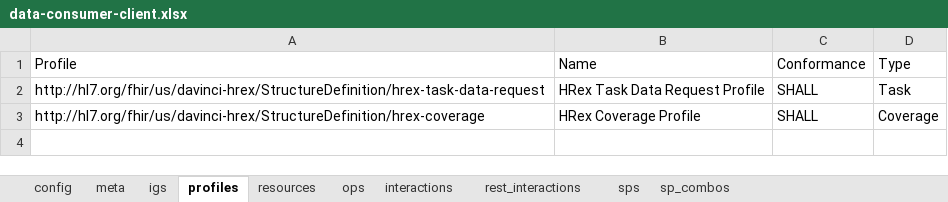
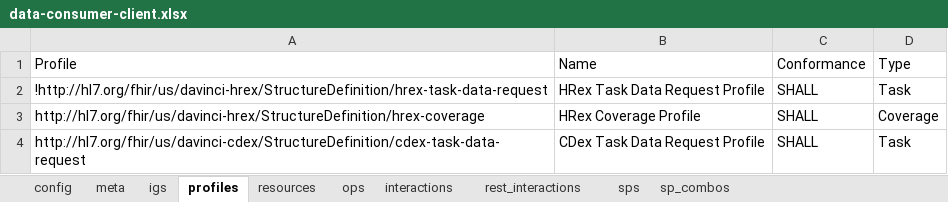
Before and after one commit to HL7/davinci-ecdx, an Excel workbook: input/resources-spreadsheet/data-consumer-client.xlsx, sheet profiles, drawn as a sheet; values as stored, in another font and other column widths than the file's, no borders; the diff names each change by its address in the sheet, - before the commit and + after, or states it on an @@ line.

```diff
--- a/input/resources-spreadsheet/data-consumer-client.xlsx (sheet profiles)
+++ b/input/resources-spreadsheet/data-consumer-client.xlsx (sheet profiles)
-A2 (Profile): http://hl7.org/fhir/us/davinci-hrex/StructureDefinition/hrex-task-data-request
+A2 (Profile): !http://hl7.org/fhir/us/davinci-hrex/StructureDefinition/hrex-task-data-request
+row 4: http://hl7.org/fhir/us/davinci-cdex/StructureDefinition/cdex-task-data-request | CDex Task Data Request Profile | SHALL | Task
```
Also changed, not shown: input/resources-spreadsheet/data-consumer-server.xlsx, input/resources-spreadsheet/data-source-server.xlsx, 27 other files.
